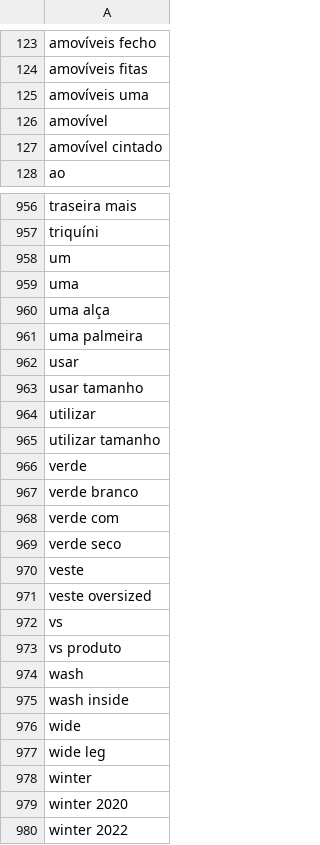
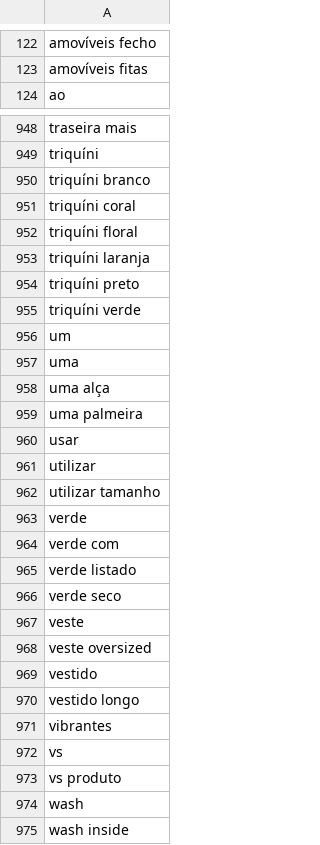
Before and after one commit to MiguelCabralOliveira/NappsRecommenderSystems, a CSV file: products_tfidf_features.csv, drawn as a sheet; only a part is shown, gaps mark what is left out; the shorter side is filled out with more unchanged rows; the diff covers the shown part only.

```diff
--- a/products_tfidf_features.csv
+++ b/products_tfidf_features.csv
@@ -124,5 +123,2 @@ amovíveis fecho
 amovíveis fitas
-amovíveis uma
-amovível
-amovível cintado
 ao
@@ -957,2 +949,8 @@ traseira mais
 triquíni
+triquíni branco
+triquíni coral
+triquíni floral
+triquíni laranja
+triquíni preto
+triquíni verde
 um
@@ -962,3 +960,2 @@ uma palmeira
 usar
-usar tamanho
 utilizar
@@ -966,4 +963,4 @@ utilizar tamanho
 verde
-verde branco
 verde com
+verde listado
 verde seco
@@ -971,2 +968,5 @@ veste
 veste oversized
+vestido
+vestido longo
+vibrantes
 vs
```
Also changed, not shown: 27 added rows and 32 removed rows elsewhere in this file, all_product_recommendations.csv, products.csv, 8 other files.
